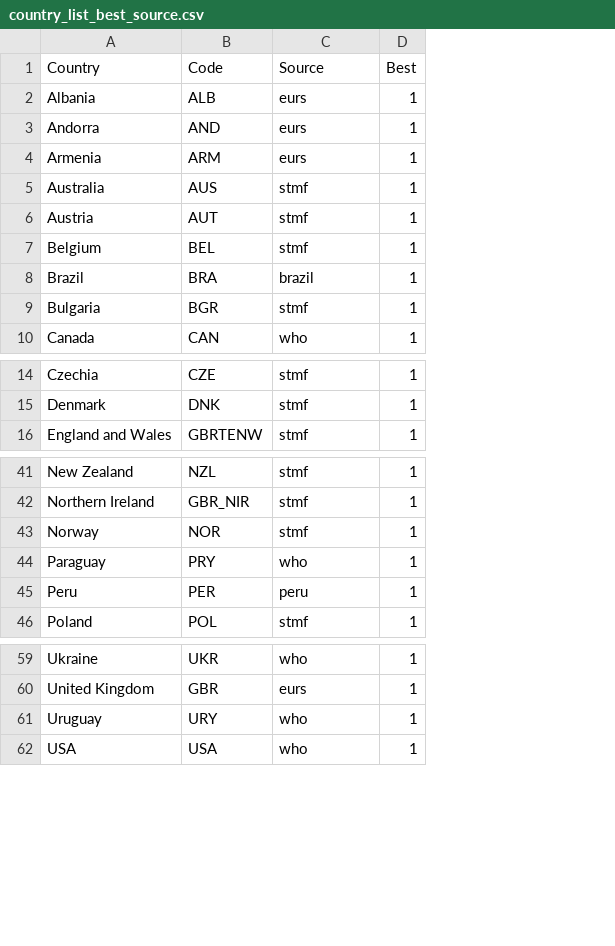
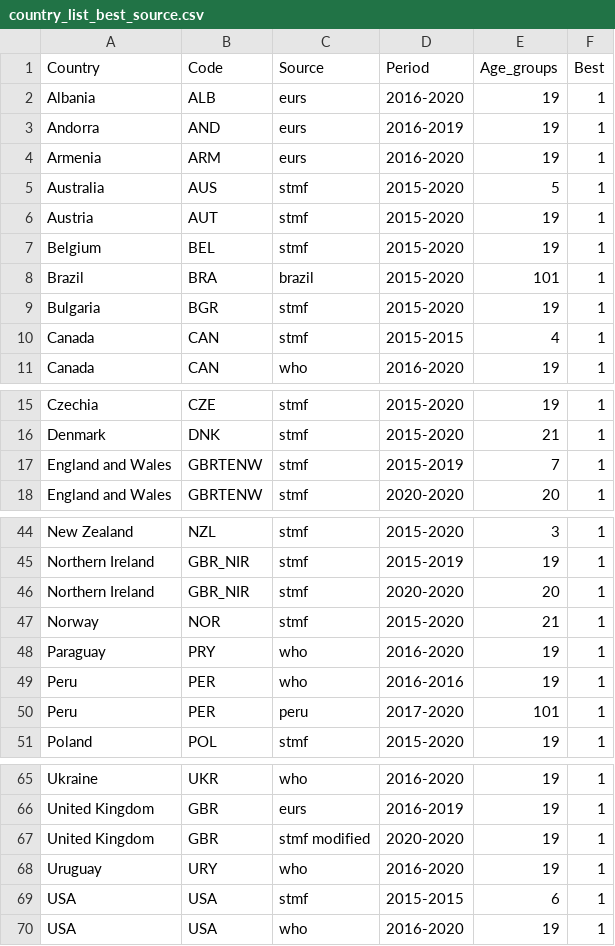
Before and after one commit to kikeacosta/TAG_patterns, a CSV file: Output/country_list_best_source.csv, drawn as a sheet; only a part is shown, gaps mark what is left out; the diff covers the shown part only; the diff names each change by its address in the sheet, - before the commit and + after, or states it on an @@ line.

Commit message:
update data clean, adding UK from stmf

```diff
--- a/Output/country_list_best_source.csv
+++ b/Output/country_list_best_source.csv
+column D (Period), rows 2-9: 2016-2020 | 2016-2019 | 2016-2020 | 2015-2020 | 2015-2020 | 2015-2020 | 2015-2020 | 2015-2020; row 11: 2016-2020; rows 15-16: 2015-2020 | 2015-2020; row 18: 2020-2020; rows 44-45: 2015-2020 | 2015-2019; rows 47-48: 2015-2020 | 2016-2020; rows 50-51: 2017-2020 | 2015-2020; rows 65-66: 2016-2020 | 2016-2019; row 68: 2016-2020; row 70: 2016-2020
+column E (Age_groups), rows 2-9: 19 | 19 | 19 | 5 | 19 | 19 | 101 | 19; row 11: 19; rows 15-16: 19 | 21; row 18: 20; rows 44-45: 3 | 19; rows 47-48: 21 | 19; rows 50-51: 101 | 19; rows 65-66: 19 | 19; row 68: 19; row 70: 19
+row 10: Canada | CAN | stmf | 2015-2015 | 4 | 1
+row 17: England and Wales | GBRTENW | stmf | 2015-2019 | 7 | 1
+row 46: Northern Ireland | GBR_NIR | stmf | 2020-2020 | 20 | 1
+row 49: Peru | PER | who | 2016-2016 | 19 | 1
+row 67: United Kingdom | GBR | stmf modified | 2020-2020 | 19 | 1
+row 69: USA | USA | stmf | 2015-2015 | 6 | 1
```
Also changed, not shown: 2 added rows elsewhere in this file, Output/summary_sources_by_country.csv, 2 other files.
